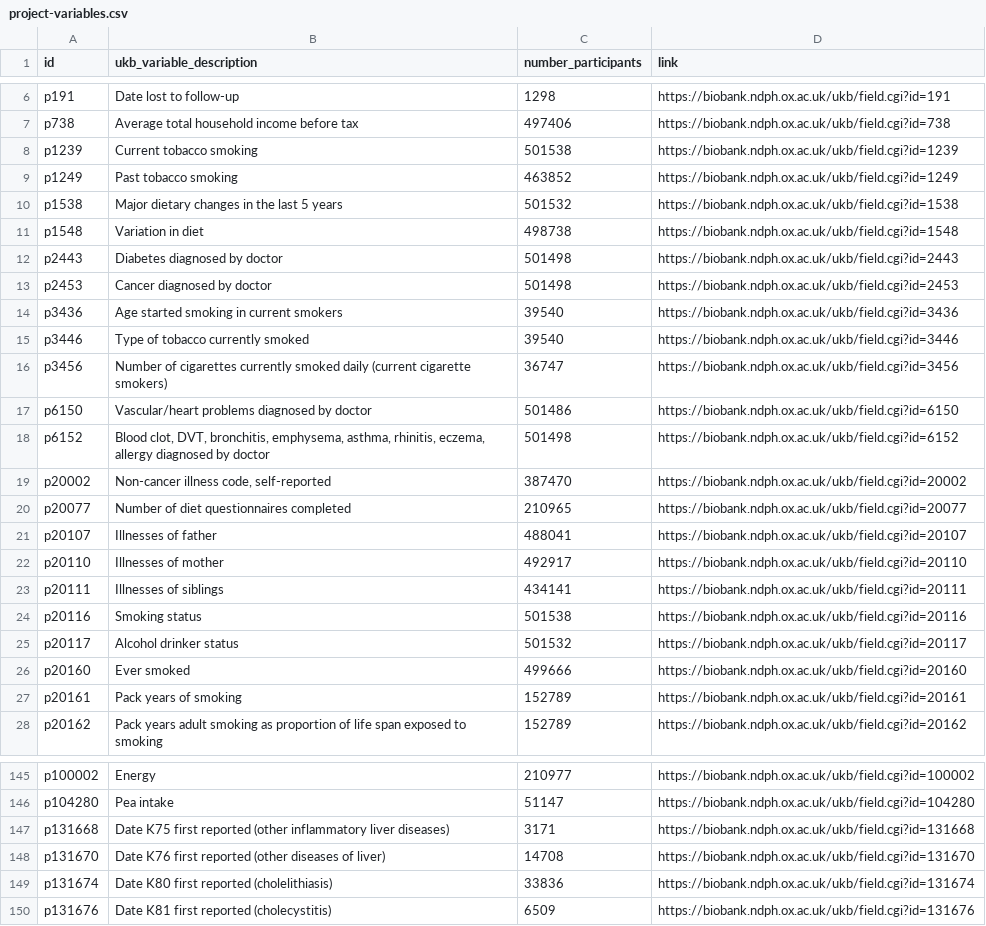
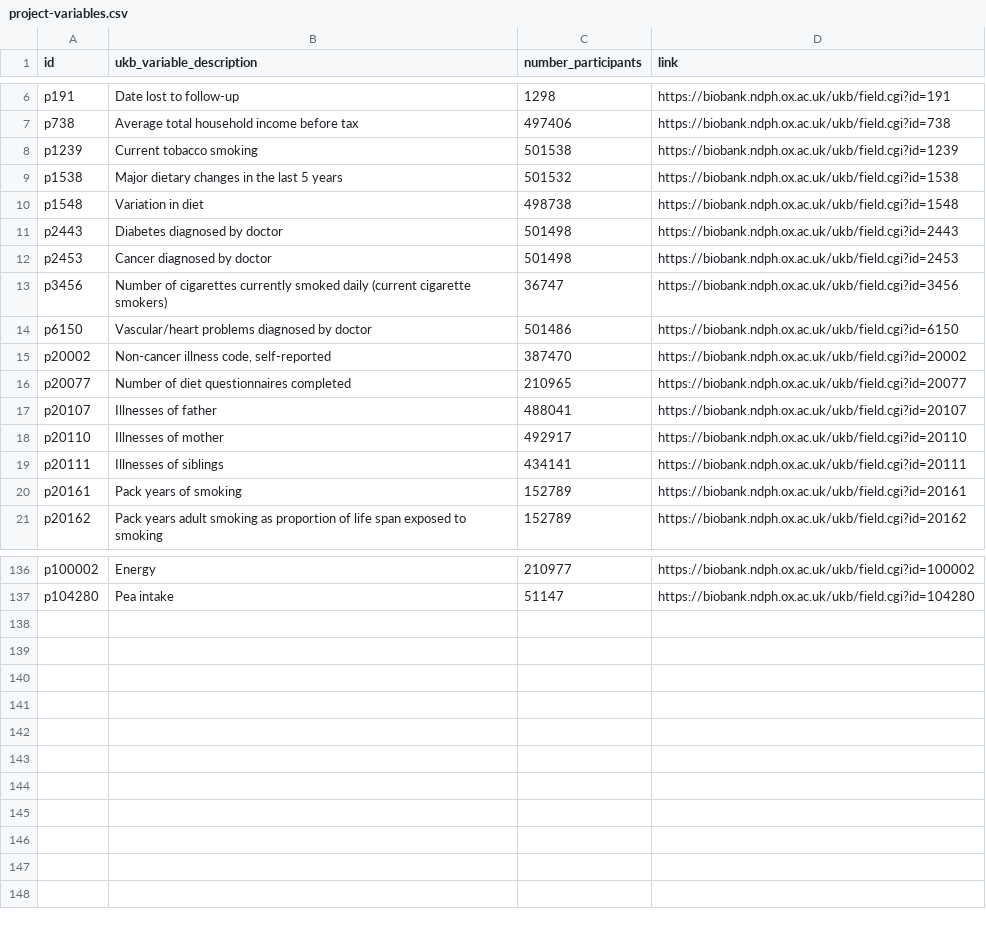
Before and after one commit to steno-aarhus/leha, a CSV file: data-raw/project-variables.csv, drawn as a sheet; only a part is shown, gaps mark what is left out; the diff covers the shown part only; the diff names each change by its address in the sheet, - before the commit and + after, or states it on an @@ line.

Commit message:
Updated project variables from .csv file

```diff
--- a/data-raw/project-variables.csv
+++ b/data-raw/project-variables.csv
-row 9: p1249 | Past tobacco smoking | 463852 | https://biobank.ndph.ox.ac.uk/ukb/field.cgi?id=1249
-row 14: p3436 | Age started smoking in current smokers | 39540 | https://biobank.ndph.ox.ac.uk/ukb/field.cgi?id=3436
-row 15: p3446 | Type of tobacco currently smoked | 39540 | https://biobank.ndph.ox.ac.uk/ukb/field.cgi?id=3446
-row 18: p6152 | Blood clot, DVT, bronchitis, emphysema, asthma, rhinitis, eczema, allergy diagnosed by doctor | 501498 | https://biobank.ndph.ox.ac.uk/ukb/field.cgi?id=6152
-row 24: p20116 | Smoking status | 501538 | https://biobank.ndph.ox.ac.uk/ukb/field.cgi?id=20116
-row 25: p20117 | Alcohol drinker status | 501532 | https://biobank.ndph.ox.ac.uk/ukb/field.cgi?id=20117
-row 26: p20160 | Ever smoked | 499666 | https://biobank.ndph.ox.ac.uk/ukb/field.cgi?id=20160
-row 147: p131668 | Date K75 first reported (other inflammatory liver diseases) | 3171 | https://biobank.ndph.ox.ac.uk/ukb/field.cgi?id=131668
-row 148: p131670 | Date K76 first reported (other diseases of liver) | 14708 | https://biobank.ndph.ox.ac.uk/ukb/field.cgi?id=131670
-row 149: p131674 | Date K80 first reported (cholelithiasis) | 33836 | https://biobank.ndph.ox.ac.uk/ukb/field.cgi?id=131674
-row 150: p131676 | Date K81 first reported (cholecystitis) | 6509 | https://biobank.ndph.ox.ac.uk/ukb/field.cgi?id=131676
```
Also changed, not shown: 2 removed rows elsewhere in this file.
